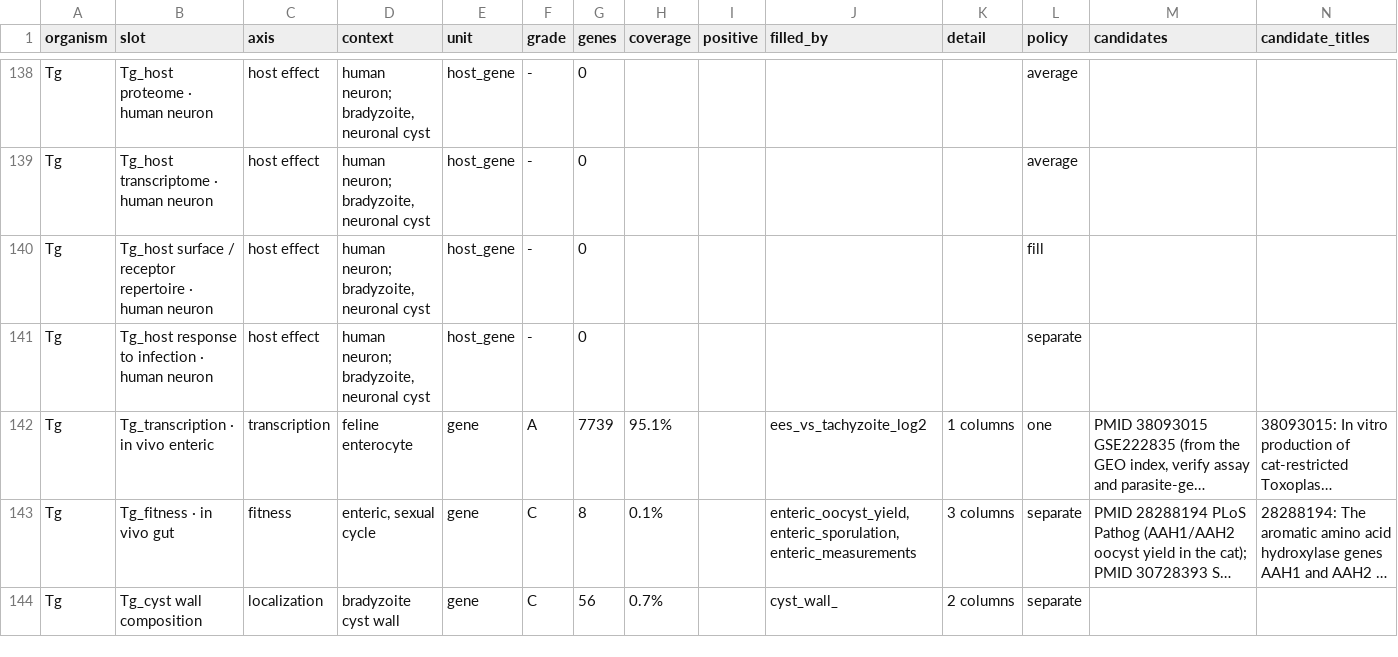
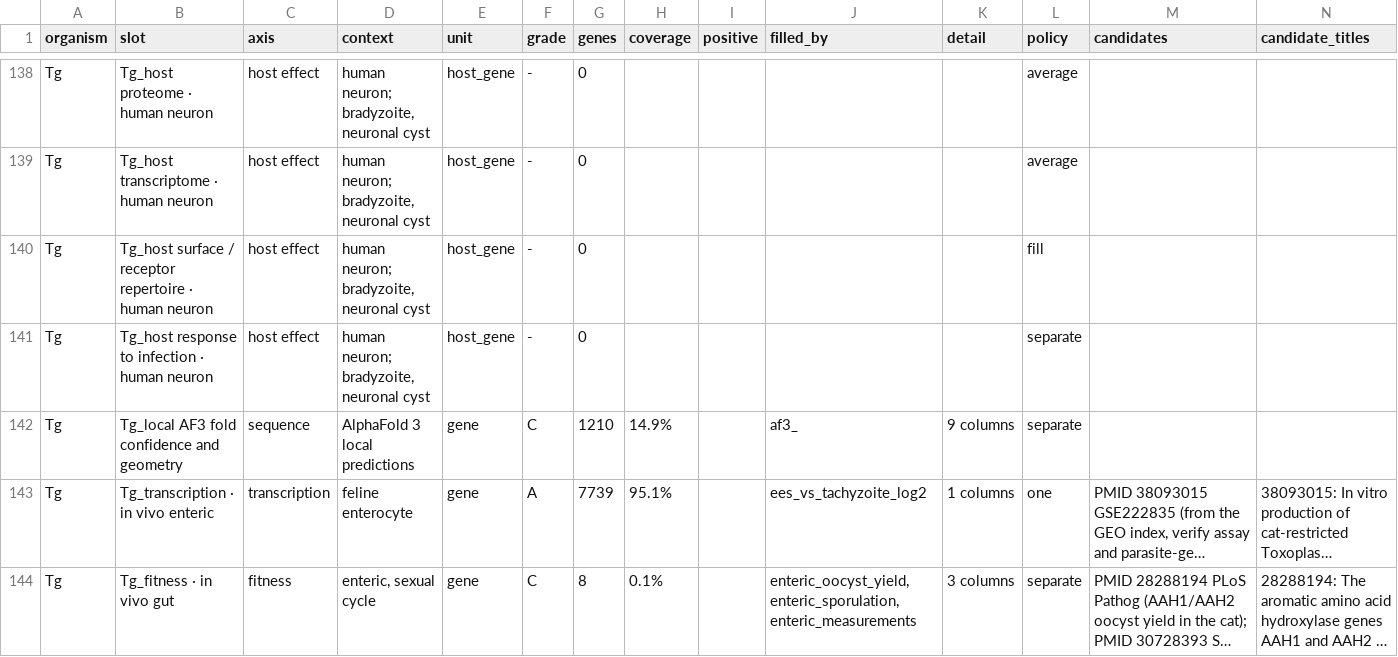
Before and after one commit to EinarOlafsson/starplast, a CSV file: instructions/done/31_slots.csv, drawn as a sheet; only a part is shown, gaps mark what is left out; the shorter side is filled out with more unchanged rows; long unchanged cells end in …; rows hold the shown columns only; the diff names each change by its address in the sheet, - before the commit and + after, or states it on an @@ line.

```diff
--- a/instructions/done/31_slots.csv
+++ b/instructions/done/31_slots.csv
+row 142: Tg | Tg_local AF3 fold confidence and geometry | sequence | AlphaFold 3 local predictions | gene | C | 1210 | 14.9% |  | af3_ | 9 columns | separate
```
Also changed, not shown: instructions/done/31_slots_toxoplasma.csv, 15 other files.
